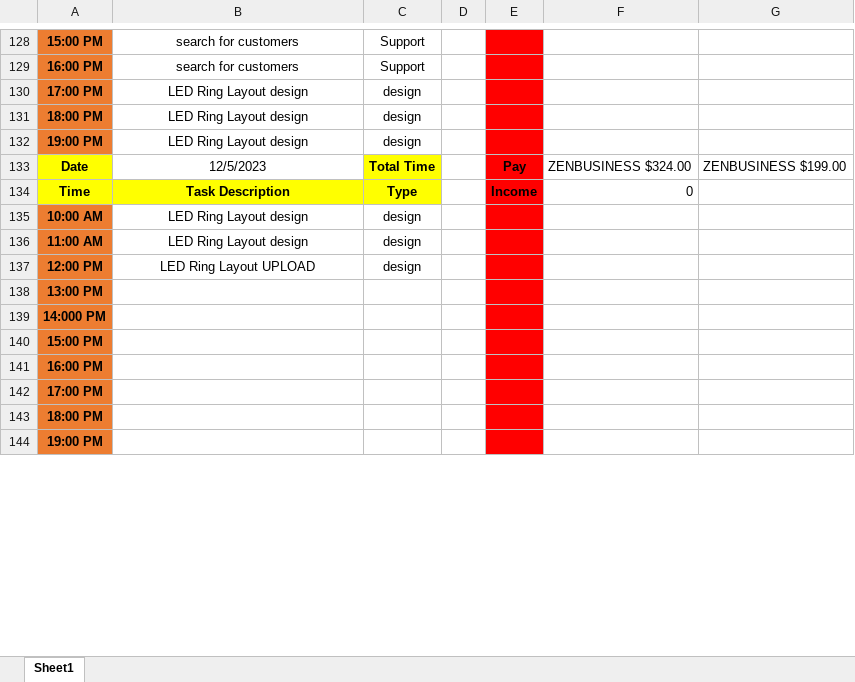
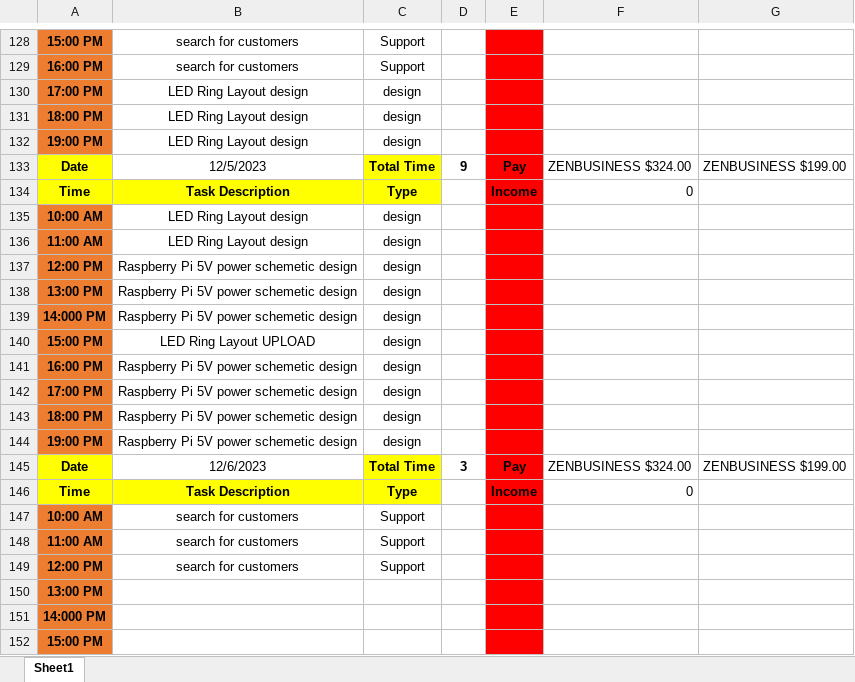
Before and after one commit to Bowen-Zhai/PCB-PLUSONE-LLC, an Excel workbook: Company Work Log.xlsx, sheet Sheet1, drawn as a sheet; only a part is shown, gaps mark what is left out; the shorter side is filled out with more unchanged rows; values as stored, in another font and other column widths than the file's, no borders; the diff covers the shown part only; the diff names each change by its address in the sheet, - before the commit and + after, or states it on an @@ line.

Commit message:
worklog on 12/5/2023

```diff
--- a/Company Work Log.xlsx (sheet Sheet1)
+++ b/Company Work Log.xlsx (sheet Sheet1)
-D133: (empty)
+D133: 9
-B137: LED Ring Layout UPLOAD
+B137: Raspberry Pi 5V power schemetic design
+row 138: 13:00 PM | Raspberry Pi 5V power schemetic design | design
+row 139: 14:000 PM | Raspberry Pi 5V power schemetic design | design
+row 140: 15:00 PM | LED Ring Layout UPLOAD | design
+row 141: 16:00 PM | Raspberry Pi 5V power schemetic design | design
+row 142: 17:00 PM | Raspberry Pi 5V power schemetic design | design
+row 143: 18:00 PM | Raspberry Pi 5V power schemetic design | design
+row 144: 19:00 PM | Raspberry Pi 5V power schemetic design | design
+row 145: Date | 12/6/2023 | Total Time | 3 | Pay | ZENBUSINESS $324.00 | ZENBUSINESS $199.00
+row 146: Time | Task Description | Type |  | Income | 0
+row 147: 10:00 AM | search for customers | Support
+row 148: 11:00 AM | search for customers | Support
+row 149: 12:00 PM | search for customers | Support
```
Also changed, not shown: 60 added rows and 5 edited cells elsewhere in this sheet.
